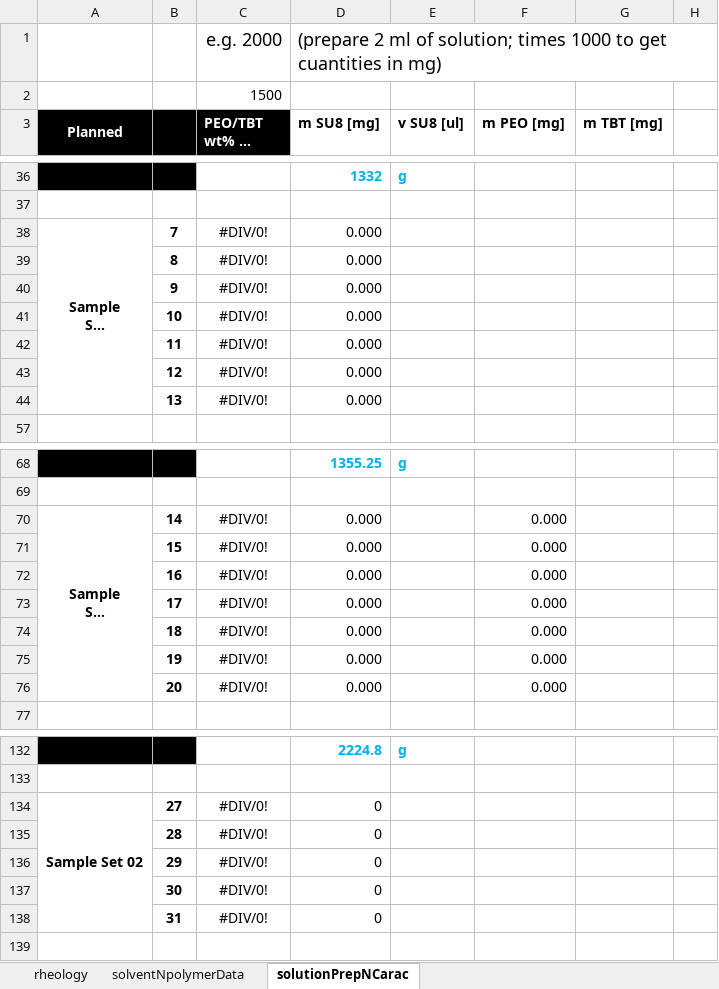
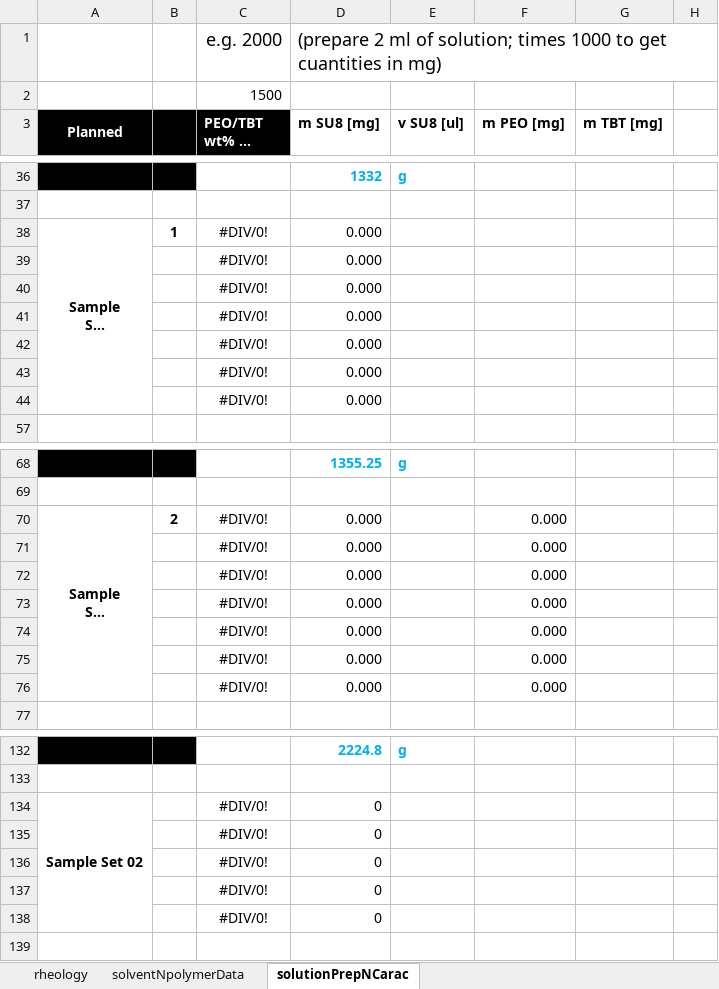
Before and after one commit to KiraSensei13/MNT_ITESM_Thesis, an Excel workbook: 9_characterizationRheology/solutionsNrheology.xlsx, sheet solutionPrepNCarac, drawn as a sheet; only a part is shown, gaps mark what is left out; long unchanged cells end in …; values as stored, in another font and other column widths than the file's, no borders; charts and pictures not drawn; the diff covers the shown part only; the diff names each change by its address in the sheet, - before the commit and + after, or states it on an @@ line.

```diff
--- a/9_characterizationRheology/solutionsNrheology.xlsx (sheet solutionPrepNCarac)
+++ b/9_characterizationRheology/solutionsNrheology.xlsx (sheet solutionPrepNCarac)
-B38: 7
+B38: 1
-B39: 8
+B39: (empty)
-B40: 9
+B40: (empty)
-B41: 10
+B41: (empty)
-B42: 11
+B42: (empty)
-B43: 12
+B43: (empty)
-B44: 13
+B44: (empty)
-B70: 14
+B70: 2
-B71: 15
+B71: (empty)
-B72: 16
+B72: (empty)
-B73: 17
+B73: (empty)
-B74: 18
+B74: (empty)
-B75: 19
+B75: (empty)
-B76: 20
+B76: (empty)
-B134: 27
+B134: (empty)
-B135: 28
+B135: (empty)
-B136: 29
+B136: (empty)
-B137: 30
+B137: (empty)
-B138: 31
+B138: (empty)
```
Also changed, not shown: 24 edited cells and cell formats elsewhere in this sheet, 1 other file.
